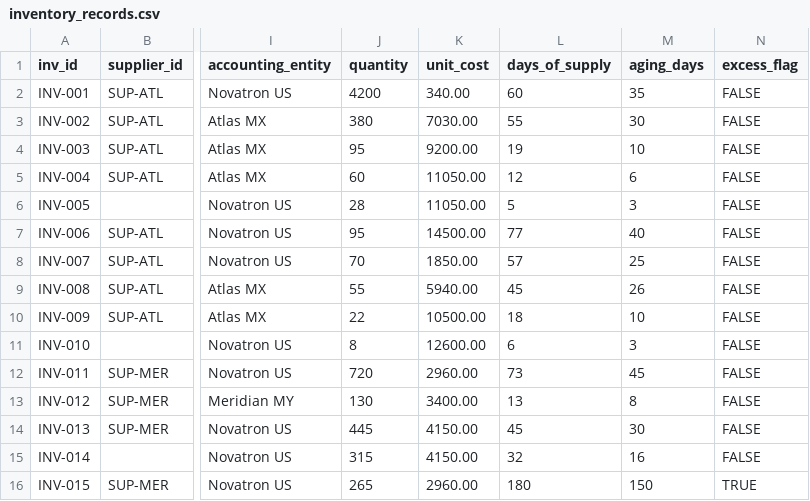
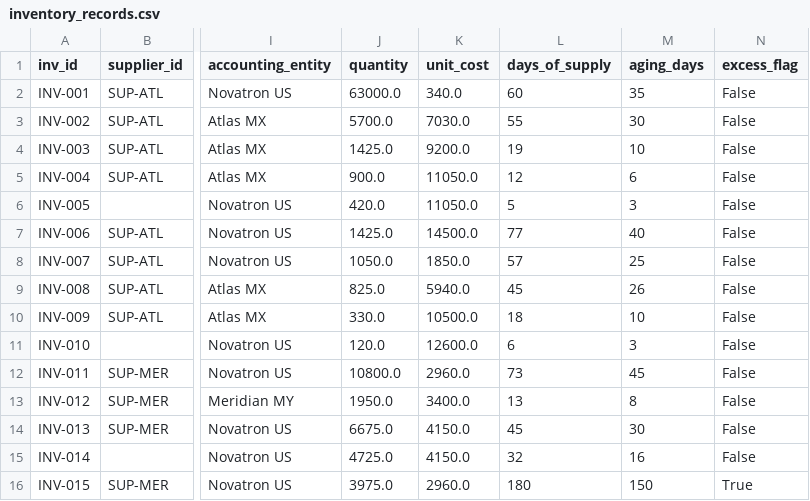
Before and after one commit to natalie-gendron/apex-ems-economics-studio, a CSV file: apex_ems_economics/data/sample/inventory_records.csv, drawn as a sheet; only a part is shown, gaps mark what is left out; the diff covers the shown part only; the diff names each change by its address in the sheet, - before the commit and + after, or states it on an @@ line.

```diff
--- a/apex_ems_economics/data/sample/inventory_records.csv
+++ b/apex_ems_economics/data/sample/inventory_records.csv
-J2 (quantity): 4200
+J2 (quantity): 63000.0
-K2 (unit_cost): 340.00
+K2 (unit_cost): 340.0
-N2:N15 (excess_flag): FALSE
+N2:N15 (excess_flag): False
-J3 (quantity): 380
+J3 (quantity): 5700.0
-K3 (unit_cost): 7030.00
+K3 (unit_cost): 7030.0
-J4 (quantity): 95
+J4 (quantity): 1425.0
-K4 (unit_cost): 9200.00
+K4 (unit_cost): 9200.0
-J5 (quantity): 60
+J5 (quantity): 900.0
-K5:K6 (unit_cost): 11050.00
+K5:K6 (unit_cost): 11050.0
-J6 (quantity): 28
+J6 (quantity): 420.0
-J7 (quantity): 95
+J7 (quantity): 1425.0
-K7 (unit_cost): 14500.00
+K7 (unit_cost): 14500.0
-J8 (quantity): 70
+J8 (quantity): 1050.0
-K8 (unit_cost): 1850.00
+K8 (unit_cost): 1850.0
-J9 (quantity): 55
+J9 (quantity): 825.0
-K9 (unit_cost): 5940.00
+K9 (unit_cost): 5940.0
-J10 (quantity): 22
+J10 (quantity): 330.0
-K10 (unit_cost): 10500.00
+K10 (unit_cost): 10500.0
-J11 (quantity): 8
+J11 (quantity): 120.0
-K11 (unit_cost): 12600.00
+K11 (unit_cost): 12600.0
-J12 (quantity): 720
+J12 (quantity): 10800.0
-K12 (unit_cost): 2960.00
+K12 (unit_cost): 2960.0
-J13 (quantity): 130
+J13 (quantity): 1950.0
-K13 (unit_cost): 3400.00
+K13 (unit_cost): 3400.0
-J14 (quantity): 445
+J14 (quantity): 6675.0
-K14:K15 (unit_cost): 4150.00
+K14:K15 (unit_cost): 4150.0
-J15 (quantity): 315
+J15 (quantity): 4725.0
-J16 (quantity): 265
+J16 (quantity): 3975.0
-K16 (unit_cost): 2960.00
+K16 (unit_cost): 2960.0
-N16 (excess_flag): TRUE
+N16 (excess_flag): True
```
Also changed, not shown: 21 edited cells elsewhere in this file, apex_ems_economics/data/sample/assumptions.csv, apex_ems_economics/data/sample/capacity_records.csv, 13 other files.
